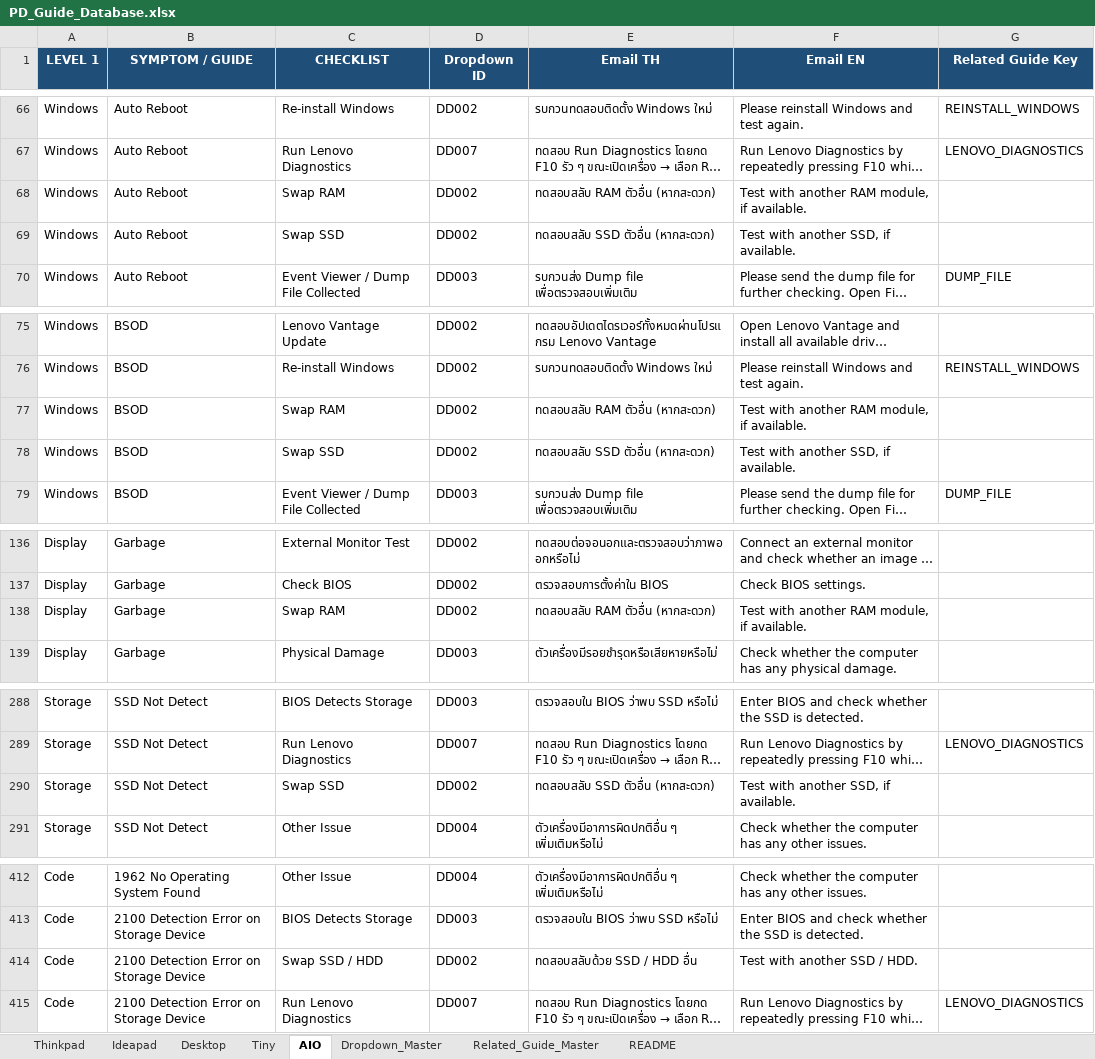
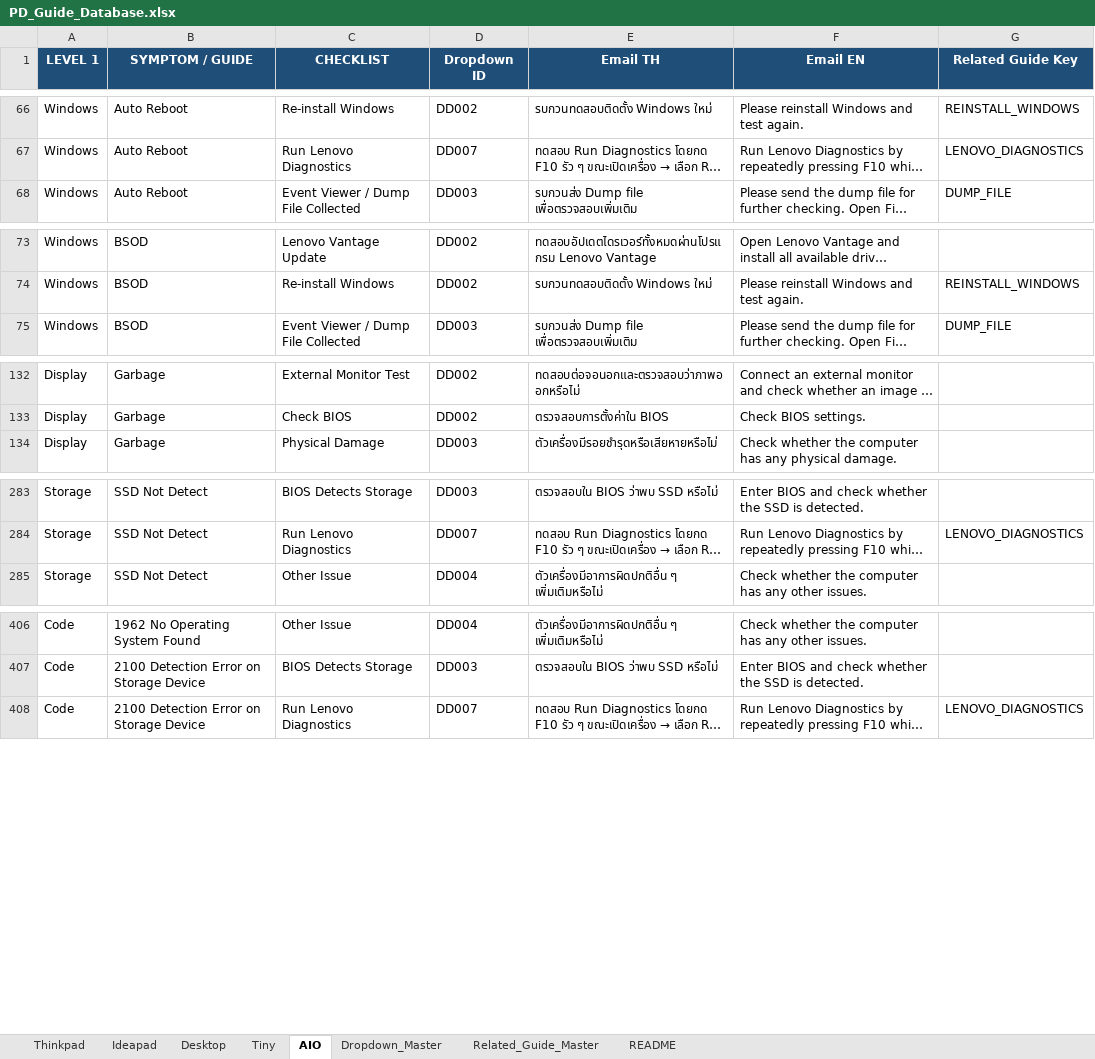
Before and after one commit to corematrix-th/pd-guide-toolkit, an Excel workbook: PD_Guide_Database.xlsx, sheet AIO, drawn as a sheet; only a part is shown, gaps mark what is left out; long unchanged cells end in …; values as stored, in another font and other column widths than the file's, no borders; the diff names each change by its address in the sheet, - before the commit and + after, or states it on an @@ line.

```diff
--- a/PD_Guide_Database.xlsx (sheet AIO)
+++ b/PD_Guide_Database.xlsx (sheet AIO)
-row 68: Windows | Auto Reboot | Swap RAM | DD002 | ทดสอบสลับ RAM ตัวอื่น (หากสะดวก) | Test with another RAM module, if available.
-row 69: Windows | Auto Reboot | Swap SSD | DD002 | ทดสอบสลับ SSD ตัวอื่น (หากสะดวก) | Test with another SSD, if available.
-row 77: Windows | BSOD | Swap RAM | DD002 | ทดสอบสลับ RAM ตัวอื่น (หากสะดวก) | Test with another RAM module, if available.
-row 78: Windows | BSOD | Swap SSD | DD002 | ทดสอบสลับ SSD ตัวอื่น (หากสะดวก) | Test with another SSD, if available.
-row 138: Display | Garbage | Swap RAM | DD002 | ทดสอบสลับ RAM ตัวอื่น (หากสะดวก) | Test with another RAM module, if available.
-row 290: Storage | SSD Not Detect | Swap SSD | DD002 | ทดสอบสลับ SSD ตัวอื่น (หากสะดวก) | Test with another SSD, if available.
-row 414: Code | 2100 Detection Error on Storage Device | Swap SSD / HDD | DD002 | ทดสอบสลับด้วย SSD / HDD อื่น | Test with another SSD / HDD.
```
Also changed, not shown: sheet Desktop, sheet Ideapad, sheet Thinkpad, sheet Tiny, 7 other files.
